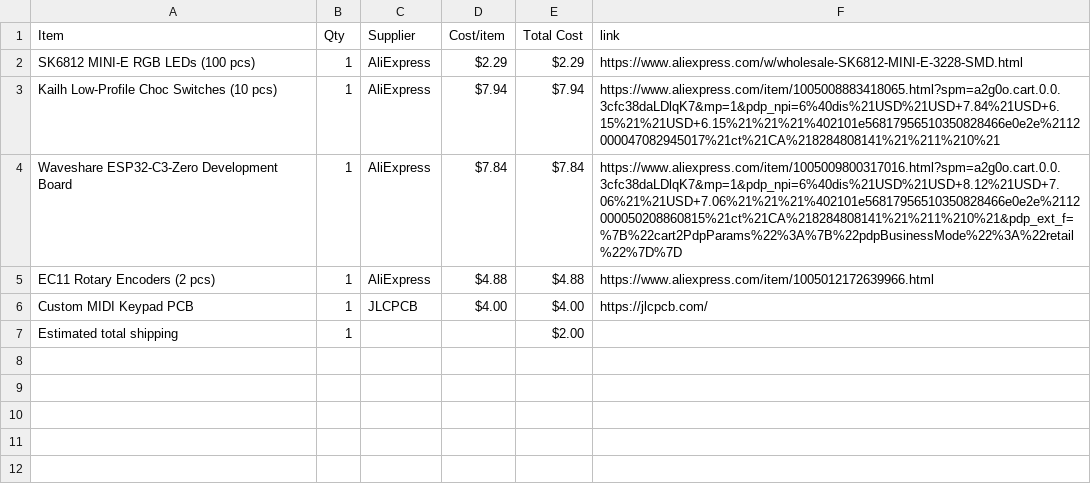
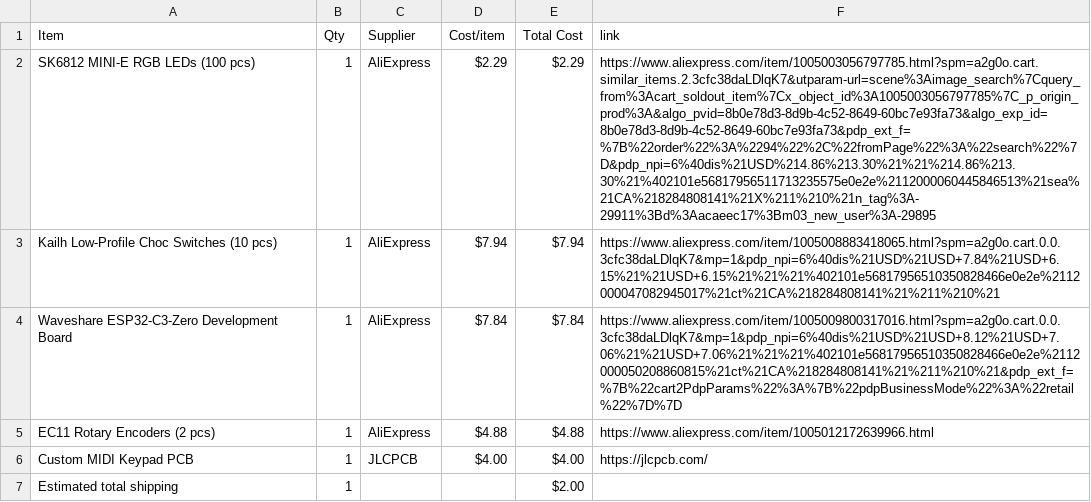
Before and after one commit to IbrahimYounes890/DRUMKIT-InUr-POCKET, a CSV file: BOM.csv, drawn as a sheet; the diff names each change by its address in the sheet, - before the commit and + after, or states it on an @@ line.

Commit message:
Sync DRUMKIT-InUr-POCKET from Half Life

```diff
--- a/BOM.csv
+++ b/BOM.csv
-F2 (link): https://www.aliexpress.com/w/wholesale-SK6812-MINI-E-3228-SMD.html
+F2 (link): https://www.aliexpress.com/item/1005003056797785.html?spm=a2g0o.cart.similar_items.2.3cfc38daLDlqK7&utparam-url=scene%3Aimage_search%7Cquery_from%3Acart_soldout_item%7Cx_object_id%3A1005003056797785%7C_p_origin_prod%3A&algo_pvid=8b0e78d3-8d9b-4c52-8649-60bc7e93fa73&algo_exp_id=8b0e78d3-8d9b-4c52-8649-60bc7e93fa73&pdp_ext_f=%7B%22order%22%3A%2294%22%2C%22fromPage%22%3A%22search%22%7D&pdp_npi=6%40dis%21USD%214.86%213.30%21%21%214.86%213.30%21%402101e56817956511713235575e0e2e%2112000060445846513%21sea%21CA%218284808141%21X%211%210%21n_tag%3A-29911%3Bd%3Aacaeec17%3Bm03_new_user%3A-29895
```
